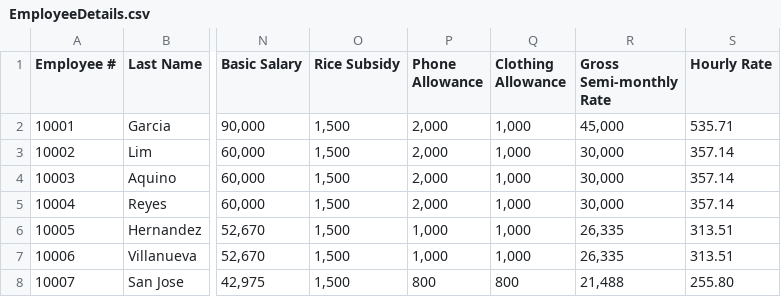
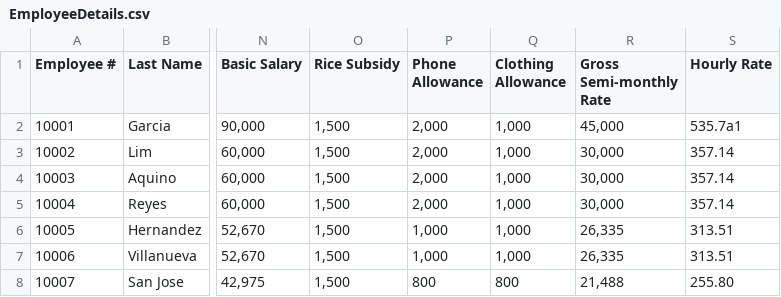
Before and after one commit to JohnOquias/MotorPH, a CSV file: MotorPH/resources/EmployeeDetails.csv, drawn as a sheet; only a part is shown, gaps mark what is left out; the diff names each change by its address in the sheet, - before the commit and + after, or states it on an @@ line.

```diff
--- a/MotorPH/resources/EmployeeDetails.csv
+++ b/MotorPH/resources/EmployeeDetails.csv
-S2 (Hourly Rate): 535.71
+S2 (Hourly Rate): 535.7a1
```
Also changed, not shown: 2 other files.
